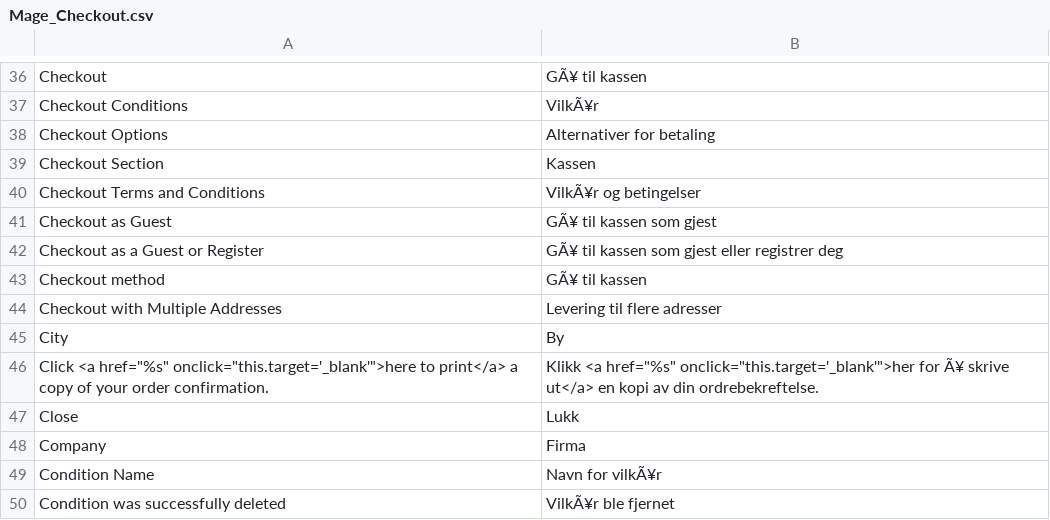
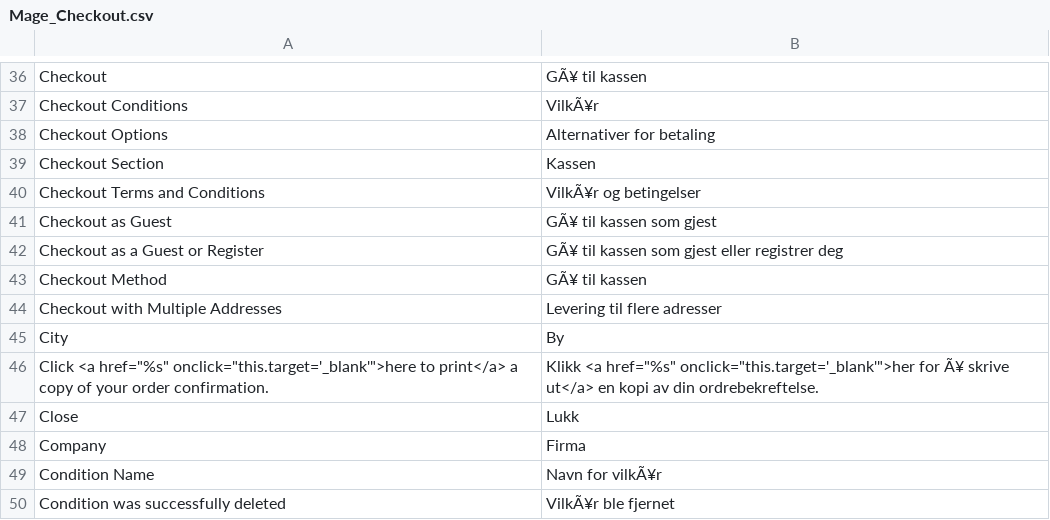
Before and after one commit to nilsga/Magento-nb_NO-translation, a CSV file: app/locale/nb_NO/Mage_Checkout.csv, drawn as a sheet; only a part is shown, gaps mark what is left out.

Commit message:
Fixed typo

```diff
--- a/app/locale/nb_NO/Mage_Checkout.csv
+++ b/app/locale/nb_NO/Mage_Checkout.csv
@@ -42,3 +42,3 @@
 "Checkout as a Guest or Register","GÃ¥ til kassen som gjest eller registrer deg"
-"Checkout method","GÃ¥ til kassen"
+"Checkout Method","GÃ¥ til kassen"
 "Checkout with Multiple Addresses","Levering til flere adresser"
```
